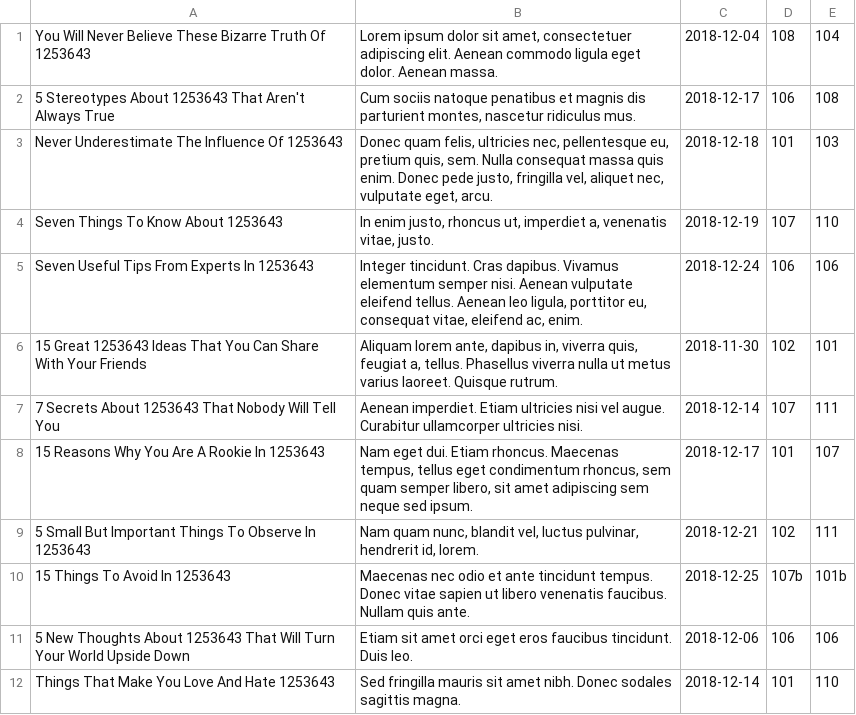
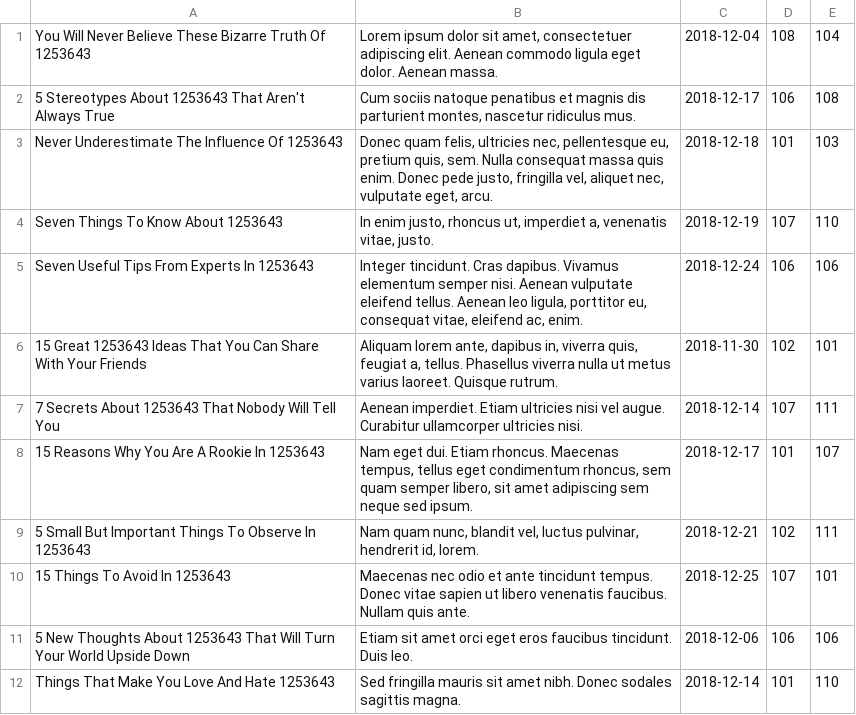
Before and after one commit to sergey-krishnev/exadel_course, a CSV file: HibernateForumTask/DataSubjects.csv, drawn as a sheet.

Commit message:
finished task

```diff
--- a/HibernateForumTask/DataSubjects.csv
+++ b/HibernateForumTask/DataSubjects.csv
@@ -9,3 +9,3 @@ Seven Useful Tips From Experts In 1253643 ;  Integer tincidunt. Cras dapibus. Vi
 5 Small But Important Things To Observe In 1253643 ; Nam quam nunc, blandit vel, luctus pulvinar, hendrerit id, lorem. ; 2018-12-21 ; 102 ; 111
-15 Things To Avoid In 1253643 ; Maecenas nec odio et ante tincidunt tempus. Donec vitae sapien ut libero venenatis faucibus. Nullam quis ante. ; 2018-12-25 ; 107b ; 101b
+15 Things To Avoid In 1253643 ; Maecenas nec odio et ante tincidunt tempus. Donec vitae sapien ut libero venenatis faucibus. Nullam quis ante. ; 2018-12-25 ; 107 ; 101
 5 New Thoughts About 1253643 That Will Turn Your World Upside Down ;  Etiam sit amet orci eget eros faucibus tincidunt. Duis leo. ; 2018-12-06 ; 106 ; 106
```
Also changed, not shown: 8 other files.
